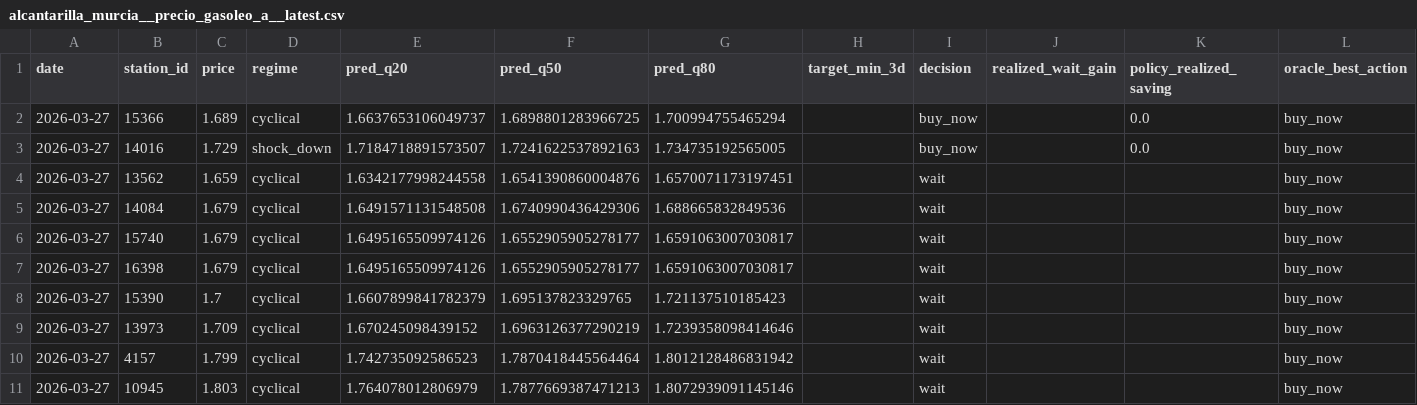
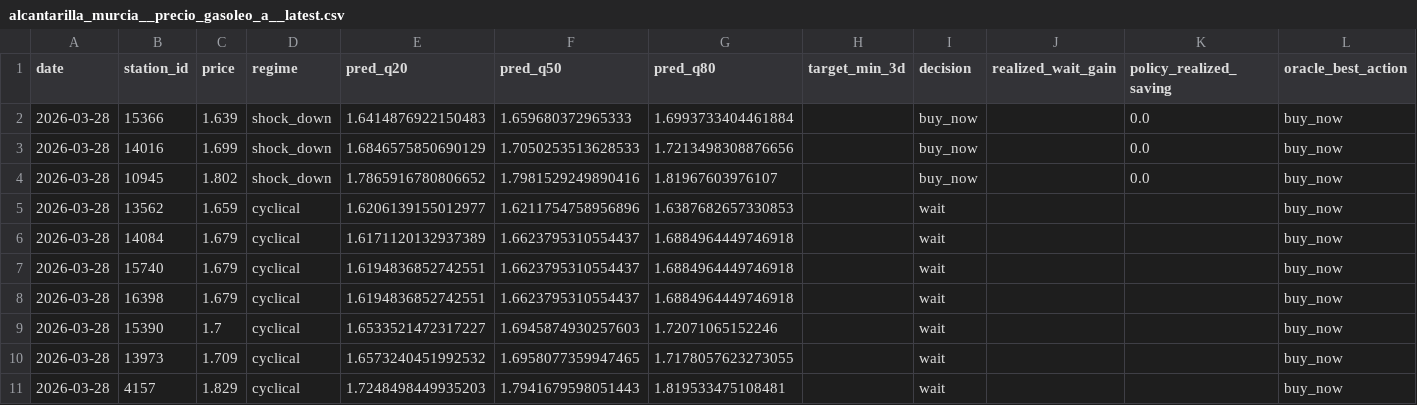
Before and after one commit to juanluserra/fuel-recommender-murcia, a CSV file: data/latest/alcantarilla_murcia__precio_gasoleo_a__latest.csv, drawn as a sheet; only a part is shown; the diff covers the shown part only.

```diff
--- a/data/latest/alcantarilla_murcia__precio_gasoleo_a__latest.csv
+++ b/data/latest/alcantarilla_murcia__precio_gasoleo_a__latest.csv
@@ -1,11 +1,11 @@
 date,station_id,price,regime,pred_q20,pred_q50,pred_q80,target_min_3d,decision,realized_wait_gain,policy_realized_saving,oracle_best_action
-2026-03-27,15366,1.689,cyclical,1.6637653106049737,1.6898801283966725,1.700994755465294,,buy_now,,0.0,buy_now
-2026-03-27,14016,1.729,shock_down,1.7184718891573507,1.7241622537892163,1.734735192565005,,buy_now,,0.0,buy_now
-2026-03-27,13562,1.659,cyclical,1.6342177998244558,1.6541390860004876,1.6570071173197451,,wait,,,buy_now
-2026-03-27,14084,1.679,cyclical,1.6491571131548508,1.6740990436429306,1.688665832849536,,wait,,,buy_now
-2026-03-27,15740,1.679,cyclical,1.6495165509974126,1.6552905905278177,1.6591063007030817,,wait,,,buy_now
-2026-03-27,16398,1.679,cyclical,1.6495165509974126,1.6552905905278177,1.6591063007030817,,wait,,,buy_now
-2026-03-27,15390,1.7,cyclical,1.6607899841782379,1.695137823329765,1.721137510185423,,wait,,,buy_now
-2026-03-27,13973,1.709,cyclical,1.670245098439152,1.6963126377290219,1.7239358098414646,,wait,,,buy_now
-2026-03-27,4157,1.799,cyclical,1.742735092586523,1.7870418445564464,1.8012128486831942,,wait,,,buy_now
-2026-03-27,10945,1.803,cyclical,1.764078012806979,1.7877669387471213,1.8072939091145146,,wait,,,buy_now
+2026-03-28,15366,1.639,shock_down,1.6414876922150483,1.659680372965333,1.6993733404461884,,buy_now,,0.0,buy_now
+2026-03-28,14016,1.699,shock_down,1.6846575850690129,1.7050253513628533,1.7213498308876656,,buy_now,,0.0,buy_now
+2026-03-28,10945,1.802,shock_down,1.7865916780806652,1.7981529249890416,1.81967603976107,,buy_now,,0.0,buy_now
+2026-03-28,13562,1.659,cyclical,1.6206139155012977,1.6211754758956896,1.6387682657330853,,wait,,,buy_now
+2026-03-28,14084,1.679,cyclical,1.6171120132937389,1.6623795310554437,1.6884964449746918,,wait,,,buy_now
+2026-03-28,15740,1.679,cyclical,1.6194836852742551,1.6623795310554437,1.6884964449746918,,wait,,,buy_now
+2026-03-28,16398,1.679,cyclical,1.6194836852742551,1.6623795310554437,1.6884964449746918,,wait,,,buy_now
+2026-03-28,15390,1.7,cyclical,1.6533521472317227,1.6945874930257603,1.72071065152246,,wait,,,buy_now
+2026-03-28,13973,1.709,cyclical,1.6573240451992532,1.6958077359947465,1.7178057623273055,,wait,,,buy_now
+2026-03-28,4157,1.829,cyclical,1.7248498449935203,1.7941679598051443,1.819533475108481,,wait,,,buy_now
```
Also changed, not shown: 1 added row, 1 removed row and 8 edited cells elsewhere in this file, data/history/alcantarilla_murcia/fetch_log.csv, data/history/alcantarilla_murcia/stations.csv, 4 other files.
